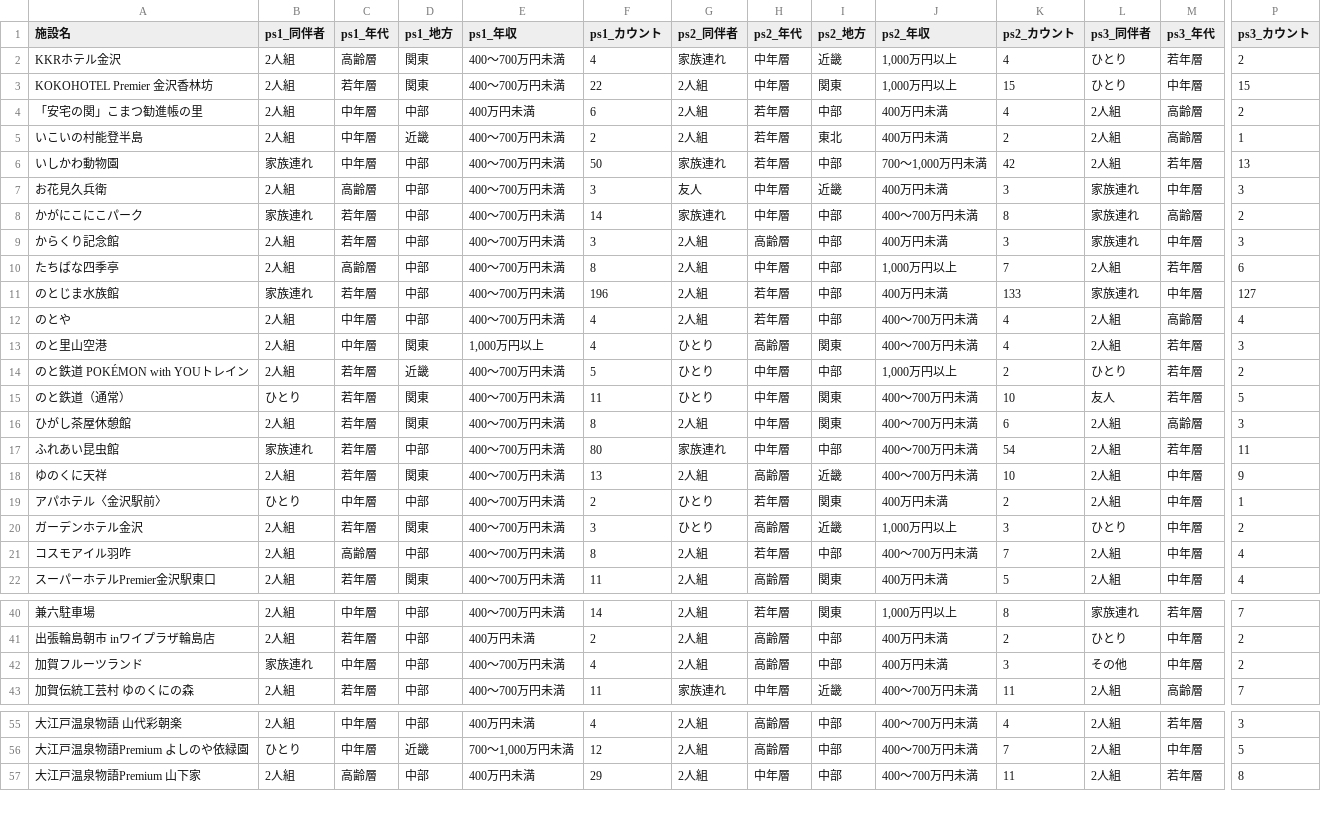
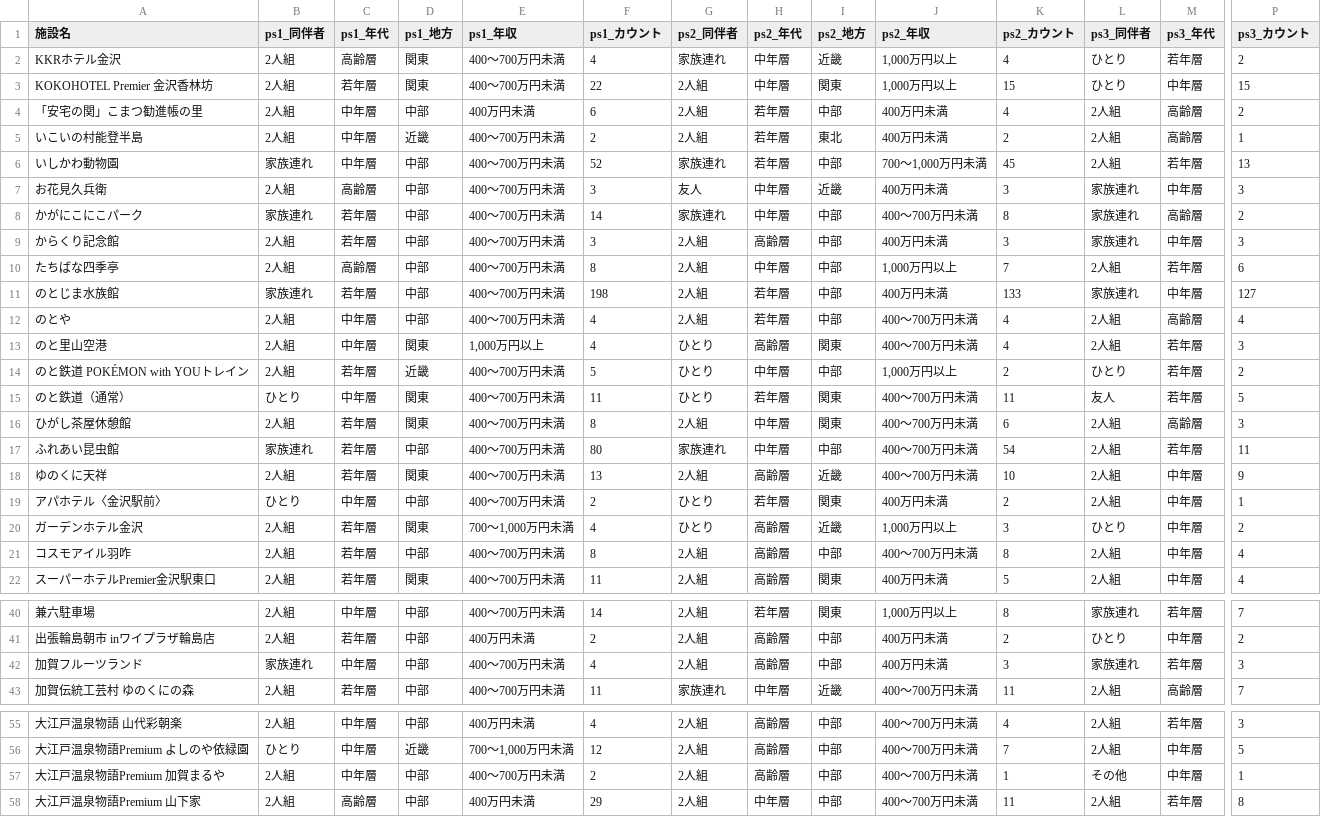
Before and after one commit to codefornoto/TIFO, a CSV file: ishikawa/milli_persona.csv, drawn as a sheet; only a part is shown, gaps mark what is left out; rows hold the shown columns only; the diff names each change by its address in the sheet, - before the commit and + after, or states it on an @@ line.

```diff
--- a/ishikawa/milli_persona.csv
+++ b/ishikawa/milli_persona.csv
-F6 (ps1_カウント): 50
+F6 (ps1_カウント): 52
-K6 (ps2_カウント): 42
+K6 (ps2_カウント): 45
-F11 (ps1_カウント): 196
+F11 (ps1_カウント): 198
-C15 (ps1_年代): 若年層
+C15 (ps1_年代): 中年層
-H15 (ps2_年代): 中年層
+H15 (ps2_年代): 若年層
-K15 (ps2_カウント): 10
+K15 (ps2_カウント): 11
-E20 (ps1_年収): 400～700万円未満
+E20 (ps1_年収): 700～1,000万円未満
-F20 (ps1_カウント): 3
+F20 (ps1_カウント): 4
-C21 (ps1_年代): 高齢層
+C21 (ps1_年代): 若年層
-H21 (ps2_年代): 若年層
+H21 (ps2_年代): 高齢層
-K21 (ps2_カウント): 7
+K21 (ps2_カウント): 8
-L42 (ps3_同伴者): その他
+L42 (ps3_同伴者): 家族連れ
-M42 (ps3_年代): 中年層
+M42 (ps3_年代): 若年層
-P42 (ps3_カウント): 2
+P42 (ps3_カウント): 3
+row 57: 大江戸温泉物語Premium 加賀まるや | 2人組 | 中年層 | 中部 | 400～700万円未満 | 2 | 2人組 | 高齢層 | 中部 | 400～700万円未満 | 1 | その他 | 中年層 | 1
```
Also changed, not shown: ishikawa/milli_score.csv, 1 other file.
